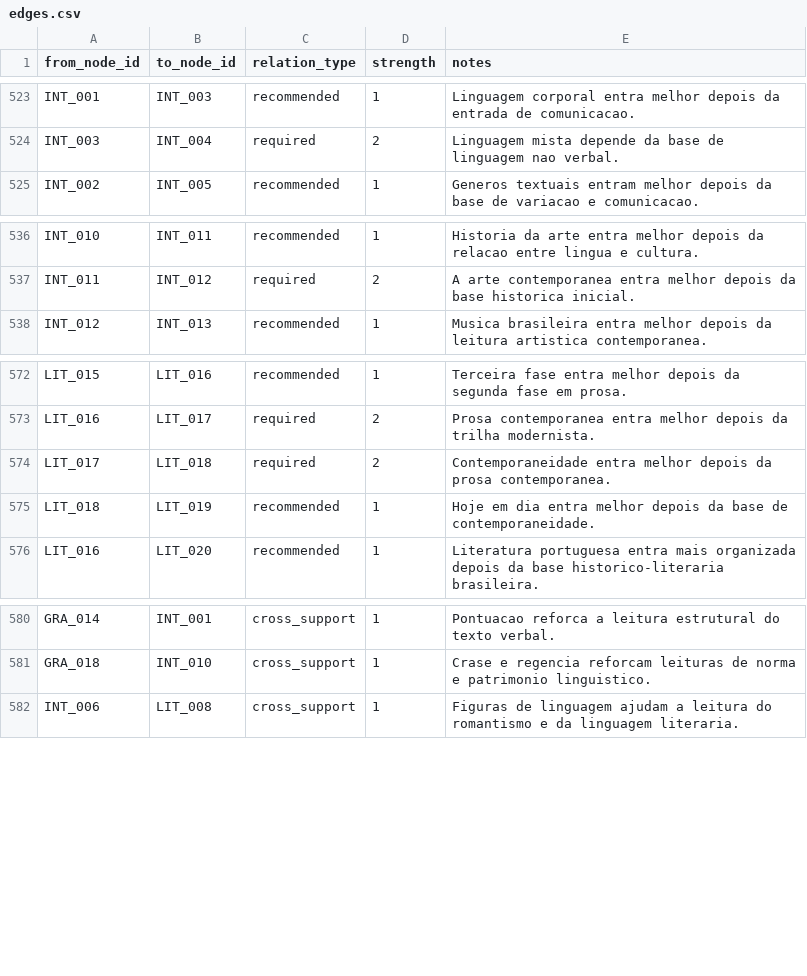
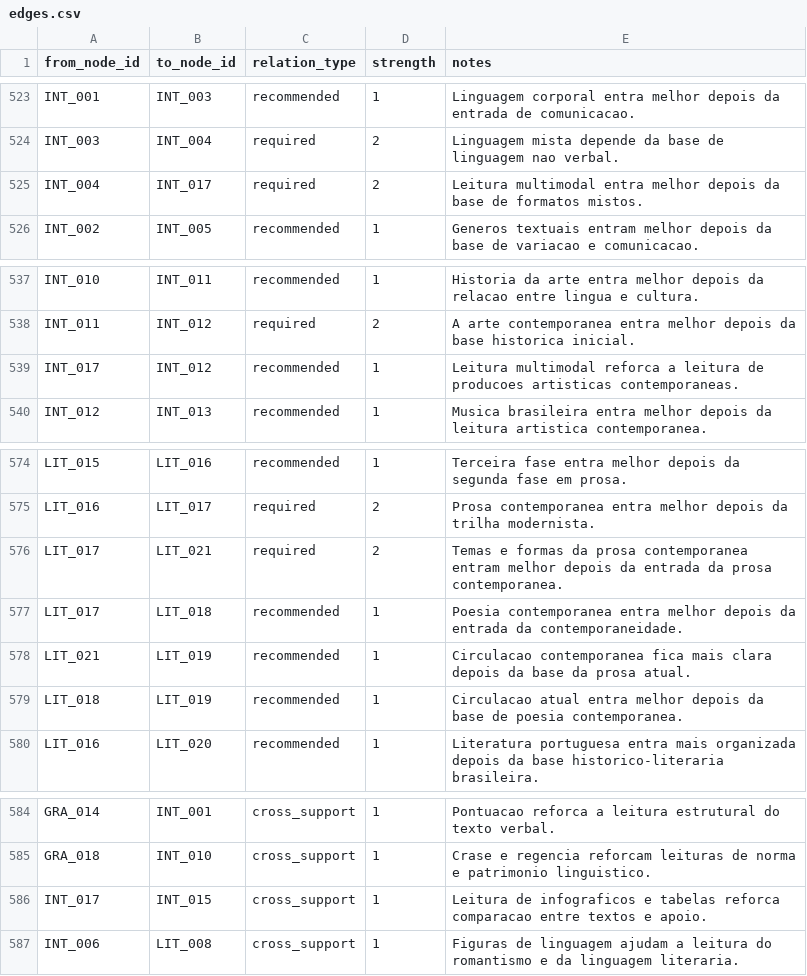
Before and after one commit to Turhel/study-hub, a CSV file: docs/roadmap/edges.csv, drawn as a sheet; only a part is shown, gaps mark what is left out.

```diff
--- a/docs/roadmap/edges.csv
+++ b/docs/roadmap/edges.csv
@@ -524,2 +524,3 @@ INT_001,INT_003,recommended,1,Linguagem corporal entra melhor depois da entrada
 INT_003,INT_004,required,2,Linguagem mista depende da base de linguagem nao verbal.
+INT_004,INT_017,required,2,Leitura multimodal entra melhor depois da base de formatos mistos.
 INT_002,INT_005,recommended,1,Generos textuais entram melhor depois da base de variacao e comunicacao.
@@ -537,2 +538,3 @@ INT_010,INT_011,recommended,1,Historia da arte entra melhor depois da relacao en
 INT_011,INT_012,required,2,A arte contemporanea entra melhor depois da base historica inicial.
+INT_017,INT_012,recommended,1,Leitura multimodal reforca a leitura de producoes artisticas contemporaneas.
 INT_012,INT_013,recommended,1,Musica brasileira entra melhor depois da leitura artistica contemporanea.
@@ -573,4 +575,6 @@ LIT_015,LIT_016,recommended,1,Terceira fase entra melhor depois da segunda fase
 LIT_016,LIT_017,required,2,Prosa contemporanea entra melhor depois da trilha modernista.
-LIT_017,LIT_018,required,2,Contemporaneidade entra melhor depois da prosa contemporanea.
-LIT_018,LIT_019,recommended,1,Hoje em dia entra melhor depois da base de contemporaneidade.
+LIT_017,LIT_021,required,2,Temas e formas da prosa contemporanea entram melhor depois da entrada da prosa contemporanea.
+LIT_017,LIT_018,recommended,1,Poesia contemporanea entra melhor depois da entrada da contemporaneidade.
+LIT_021,LIT_019,recommended,1,Circulacao contemporanea fica mais clara depois da base da prosa atual.
+LIT_018,LIT_019,recommended,1,Circulacao atual entra melhor depois da base de poesia contemporanea.
 LIT_016,LIT_020,recommended,1,Literatura portuguesa entra mais organizada depois da base historico-literaria brasileira.
@@ -581,2 +585,3 @@ GRA_014,INT_001,cross_support,1,Pontuacao reforca a leitura estrutural do texto
 GRA_018,INT_010,cross_support,1,Crase e regencia reforcam leituras de norma e patrimonio linguistico.
+INT_017,INT_015,cross_support,1,Leitura de infograficos e tabelas reforca comparacao entre textos e apoio.
 INT_006,LIT_008,cross_support,1,Figuras de linguagem ajudam a leitura do romantismo e da linguagem literaria.
```
Also changed, not shown: docs/roadmap/block_map.csv, docs/roadmap/nodes.csv, 1 other file.
